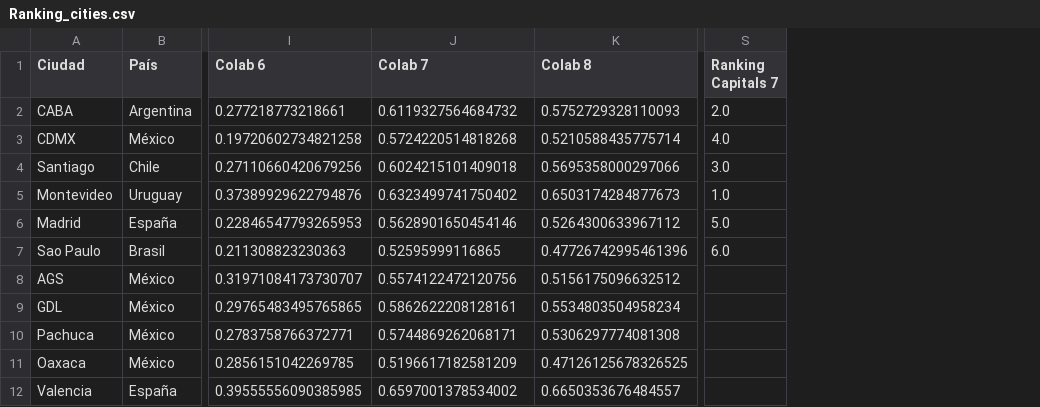
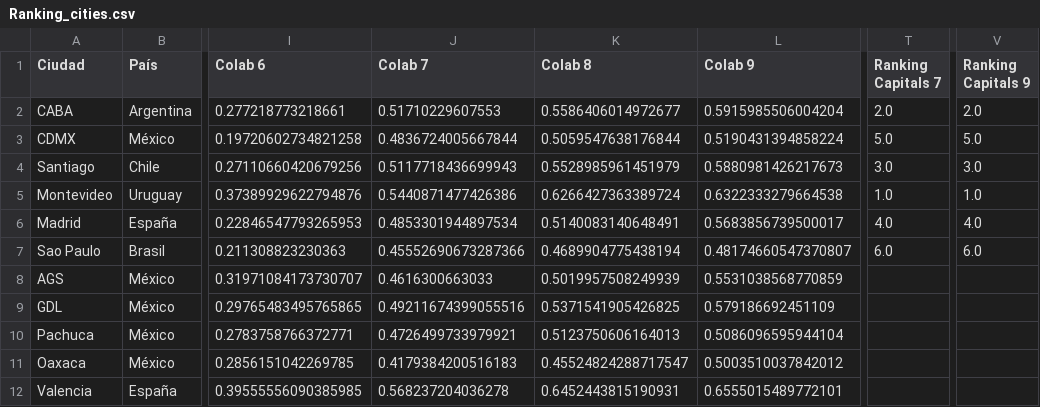
Before and after one commit to OlgaMMC/iGED_new_repo, a CSV file: Ranking_cities.csv, drawn as a sheet; only a part is shown, gaps mark what is left out; addresses are those after the commit; the diff names each change by its address in the sheet, - before the commit and + after, or states it on an @@ line.

```diff
--- a/Ranking_cities.csv
+++ b/Ranking_cities.csv
+column L (Colab 9), rows 2-12: 0.5915985506004204 | 0.5190431394858224 | 0.5880981426217673 | 0.6322333279664538 | 0.5683856739500017 | 0.48174660547370807 | 0.5531038568770859 | 0.579186692451109 | 0.5086096595944104 | 0.5003510037842012 | 0.6555015489772101
+column V (Ranking Capitals 9), rows 2-7: 2.0 | 5.0 | 3.0 | 1.0 | 4.0 | 6.0
-J2 (Colab 7): 0.6119327564684732
+J2 (Colab 7): 0.51710229607553
-K2 (Colab 8): 0.5752729328110093
+K2 (Colab 8): 0.5586406014972677
-J3 (Colab 7): 0.5724220514818268
+J3 (Colab 7): 0.4836724005667844
-K3 (Colab 8): 0.5210588435775714
+K3 (Colab 8): 0.5059547638176844
-T3 (Ranking Capitals 7): 4.0
+T3 (Ranking Capitals 7): 5.0
-J4 (Colab 7): 0.6024215101409018
+J4 (Colab 7): 0.5117718436699943
-K4 (Colab 8): 0.5695358000297066
+K4 (Colab 8): 0.5528985961451979
-J5 (Colab 7): 0.6323499741750402
+J5 (Colab 7): 0.5440871477426386
-K5 (Colab 8): 0.6503174284877673
+K5 (Colab 8): 0.6266427363389724
-J6 (Colab 7): 0.5628901650454146
+J6 (Colab 7): 0.4853301944897534
-K6 (Colab 8): 0.5264300633967112
+K6 (Colab 8): 0.5140083140648491
-T6 (Ranking Capitals 7): 5.0
+T6 (Ranking Capitals 7): 4.0
-J7 (Colab 7): 0.52595999116865
+J7 (Colab 7): 0.45552690673287366
-K7 (Colab 8): 0.47726742995461396
+K7 (Colab 8): 0.4689904775438194
-J8 (Colab 7): 0.5574122472120756
+J8 (Colab 7): 0.4616300663033
-K8 (Colab 8): 0.5156175096632512
+K8 (Colab 8): 0.5019957508249939
-J9 (Colab 7): 0.5862622208128161
+J9 (Colab 7): 0.49211674399055516
-K9 (Colab 8): 0.5534803504958234
+K9 (Colab 8): 0.5371541905426825
-J10 (Colab 7): 0.5744869262068171
+J10 (Colab 7): 0.4726499733979921
-K10 (Colab 8): 0.5306297774081308
+K10 (Colab 8): 0.5123750606164013
-J11 (Colab 7): 0.5196617182581209
+J11 (Colab 7): 0.4179384200516183
-K11 (Colab 8): 0.47126125678326525
+K11 (Colab 8): 0.45524824288717547
-J12 (Colab 7): 0.6597001378534002
+J12 (Colab 7): 0.568237204036278
-K12 (Colab 8): 0.6650353676484557
+K12 (Colab 8): 0.6452443815190931
```
Also changed, not shown: Tidy_DataFrame.csv, 1 other file.
